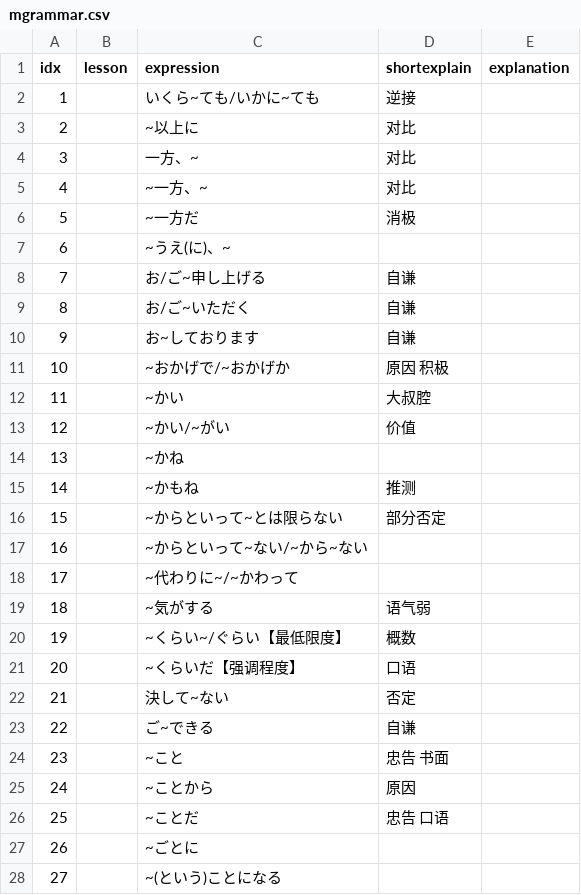
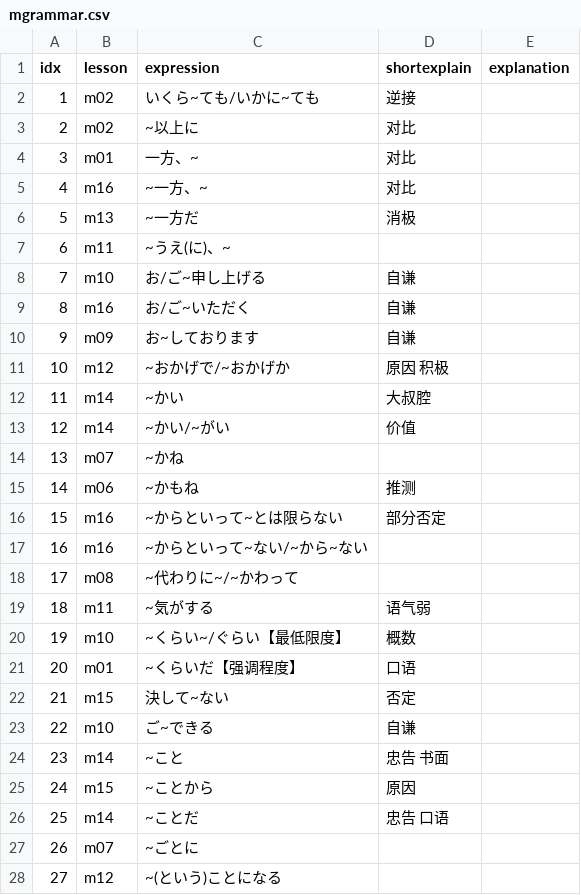
Before and after one commit to wizicer/LearnJapan, a CSV file: _data/mgrammar.csv, drawn as a sheet; only a part is shown; the diff covers the shown part only.

```diff
--- a/_data/mgrammar.csv
+++ b/_data/mgrammar.csv
@@ -2,27 +2,27 @@ idx , lesson , expression                        , shortexplain
-1   ,        , いくら~ても/いかに~ても           , 逆接                               ,
-2   ,        , ~以上に                           , 对比                               ,
-3   ,        , 一方、~                           , 对比                               ,
-4   ,        , ~一方、~                          , 对比                               ,
-5   ,        , ~一方だ                           , 消极                               ,
-6   ,        , ~うえ(に)、~                      ,                                    ,
-7   ,        , お/ご~申し上げる                  , 自谦                               ,
-8   ,        , お/ご~いただく                    , 自谦                               ,
-9   ,        , お~しております                   , 自谦                               ,
-10  ,        , ~おかげで/~おかげか               , 原因 积极                          ,
-11  ,        , ~かい                             , 大叔腔                             ,
-12  ,        , ~かい/~がい                       , 价值                               ,
-13  ,        , ~かね                             ,                                    ,
-14  ,        , ~かもね                           , 推测                               ,
-15  ,        , ~からといって~とは限らない        , 部分否定                           ,
-16  ,        , ~からといって~ない/~から~ない     ,                                    ,
-17  ,        , ~代わりに~/~かわって              ,                                    ,
-18  ,        , ~気がする                         , 语气弱                             ,
-19  ,        , ~くらい~/ぐらい【最低限度】       , 概数                               ,
-20  ,        , ~くらいだ【强调程度】             , 口语                               ,
-21  ,        , 決して~ない                       , 否定                               ,
-22  ,        , ご~できる                         , 自谦                               ,
-23  ,        , ~こと                             , 忠告 书面                          ,
-24  ,        , ~ことから                         , 原因                               ,
-25  ,        , ~ことだ                           , 忠告 口语                          ,
-26  ,        , ~ごとに                           ,                                    ,
-27  ,        , ~(という)ことになる               ,                                    ,
+1   , m02     , いくら~ても/いかに~ても           , 逆接                               ,
+2   , m02     , ~以上に                           , 对比                               ,
+3   , m01     , 一方、~                           , 对比                               ,
+4   , m16     , ~一方、~                          , 对比                               ,
+5   , m13     , ~一方だ                           , 消极                               ,
+6   , m11     , ~うえ(に)、~                      ,                                    ,
+7   , m10     , お/ご~申し上げる                  , 自谦                               ,
+8   , m16     , お/ご~いただく                    , 自谦                               ,
+9   , m09     , お~しております                   , 自谦                               ,
+10  , m12     , ~おかげで/~おかげか               , 原因 积极                          ,
+11  , m14     , ~かい                             , 大叔腔                             ,
+12  , m14     , ~かい/~がい                       , 价值                               ,
+13  , m07     , ~かね                             ,                                    ,
+14  , m06     , ~かもね                           , 推测                               ,
+15  , m16     , ~からといって~とは限らない        , 部分否定                           ,
+16  , m16     , ~からといって~ない/~から~ない     ,                                    ,
+17  , m08     , ~代わりに~/~かわって              ,                                    ,
+18  , m11     , ~気がする                         , 语气弱                             ,
+19  , m10     , ~くらい~/ぐらい【最低限度】       , 概数                               ,
+20  , m01     , ~くらいだ【强调程度】             , 口语                               ,
+21  , m15     , 決して~ない                       , 否定                               ,
+22  , m10     , ご~できる                         , 自谦                               ,
+23  , m14     , ~こと                             , 忠告 书面                          ,
+24  , m15     , ~ことから                         , 原因                               ,
+25  , m14     , ~ことだ                           , 忠告 口语                          ,
+26  , m07     , ~ごとに                           ,                                    ,
+27  , m12     , ~(という)ことになる               ,                                    ,
```
Also changed, not shown: 11 added rows and 109 edited cells elsewhere in this file, _data/words.csv, 2 other files.
